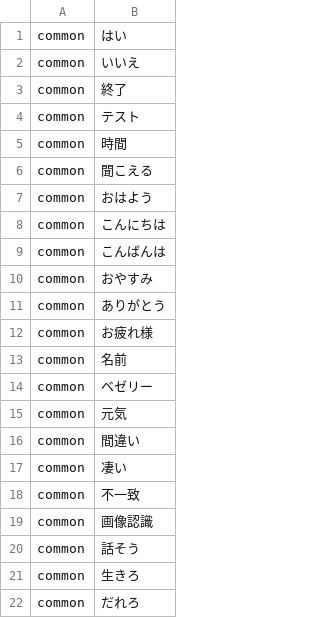
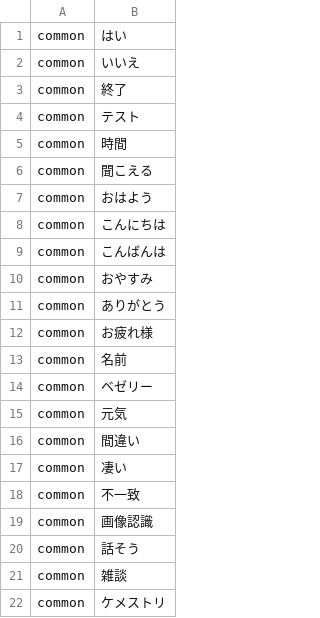
Before and after one commit to bezelie/testpi, a CSV file: chatIntent.csv, drawn as a sheet.

```diff
--- a/chatIntent.csv
+++ b/chatIntent.csv
@@ -20,3 +20,3 @@ common,画像認識
 common,話そう
-common,生きろ
-common,だれろ
+common,雑談
+common,ケメストリ
```
Also changed, not shown: chatDialog.csv, chatEntity.csv, 9 other files.
